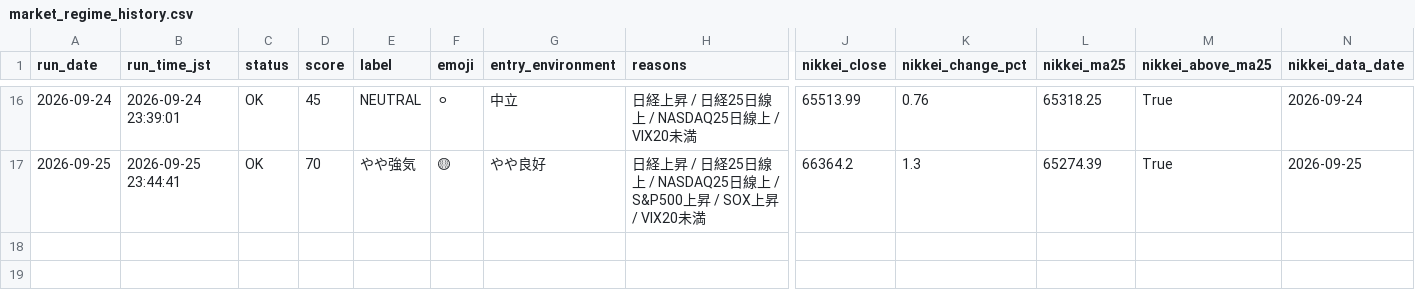
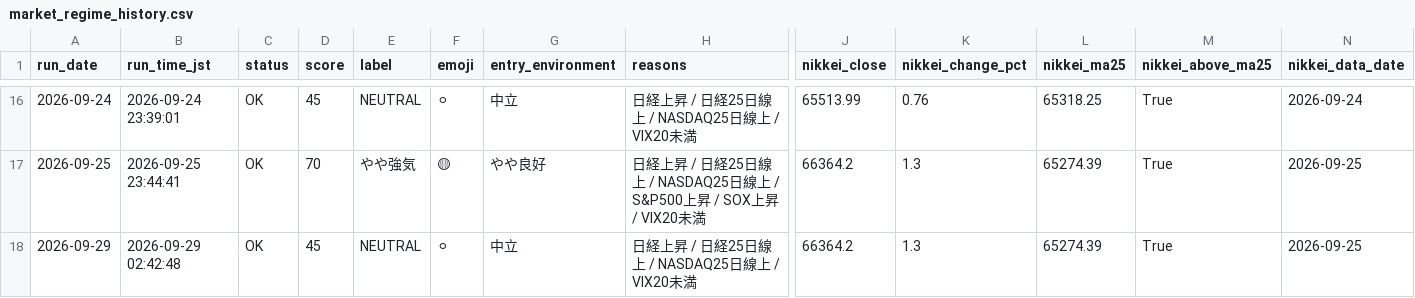
Before and after one commit to rikubell0954-del/stock-monito, a CSV file: results/market_regime_history.csv, drawn as a sheet; only a part is shown, gaps mark what is left out; rows hold the shown columns only; the diff names each change by its address in the sheet, - before the commit and + after, or states it on an @@ line.

```diff
--- a/results/market_regime_history.csv
+++ b/results/market_regime_history.csv
+row 18: 2026-09-29 | 2026-09-29 02:42:48 | OK | 45 | NEUTRAL | ⚪ | 中立 | 日経上昇 / 日経25日線上 / NASDAQ25日線上 / VIX20未満 | 66364.2 | 1.3 | 65274.39 | True | 2026-09-25
```
Also changed, not shown: results/market_regime.csv, results/step3_history.csv, 8 other files.
